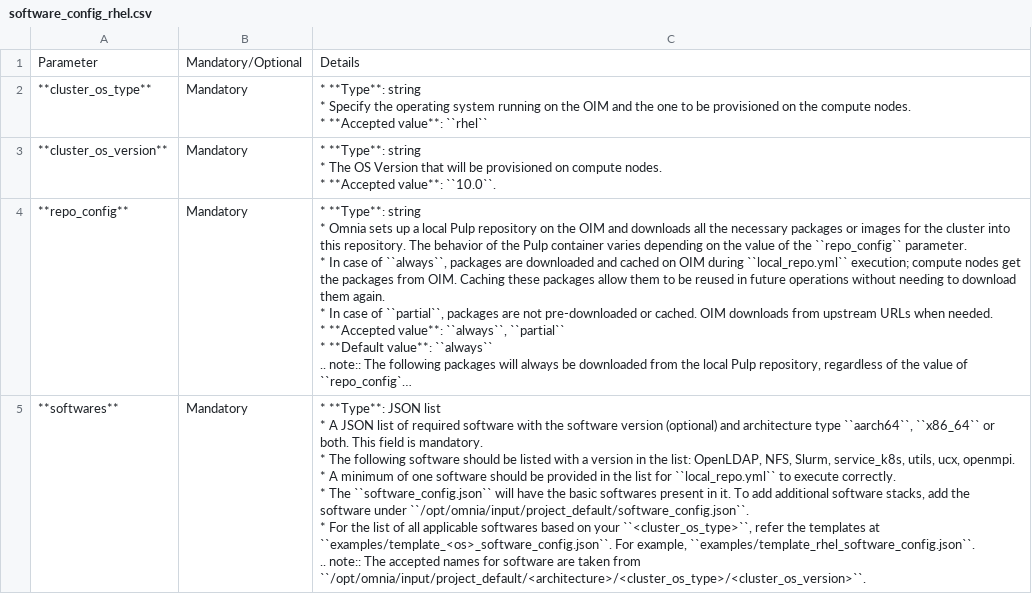
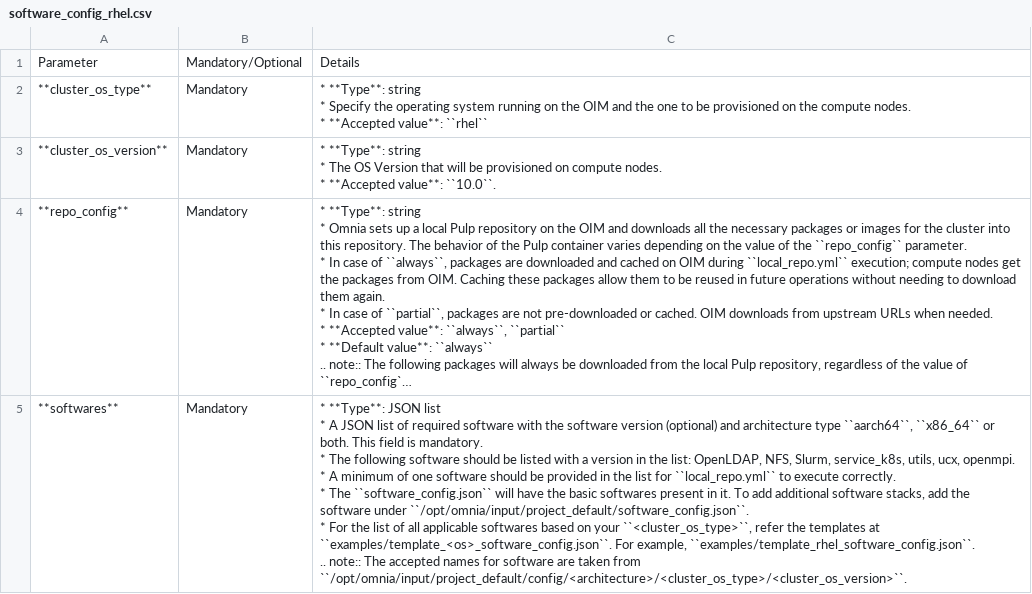
Before and after one commit to vasanthsathya/Doc-Generation, a CSV file: docs/source/Tables/software_config_rhel.csv, drawn as a sheet; long unchanged cells end in …; the diff names each change by its address in the sheet, - before the commit and + after, or states it on an @@ line.

```diff
--- a/docs/source/Tables/software_config_rhel.csv
+++ b/docs/source/Tables/software_config_rhel.csv
-C5: …taken from ``/opt/omnia/input/project_default/<architecture>/<cluster_os_type>/<cluster_os_version>``.
+C5: …taken from ``/opt/omnia/input/project_default/config/<architecture>/<cluster_os_type>/<cluster_os_version>``.
```
Also changed, not shown: docs/source/Tables/local_repo_config_rhel.csv, 2 other files.
